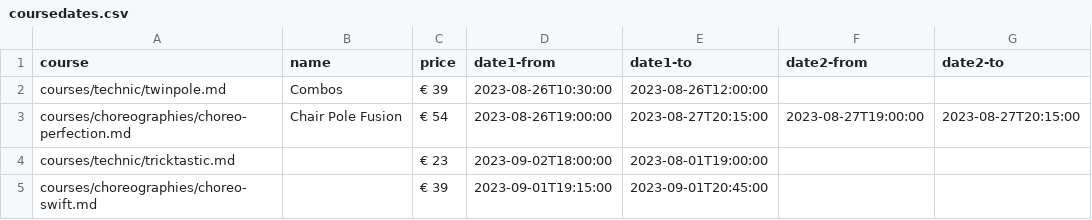
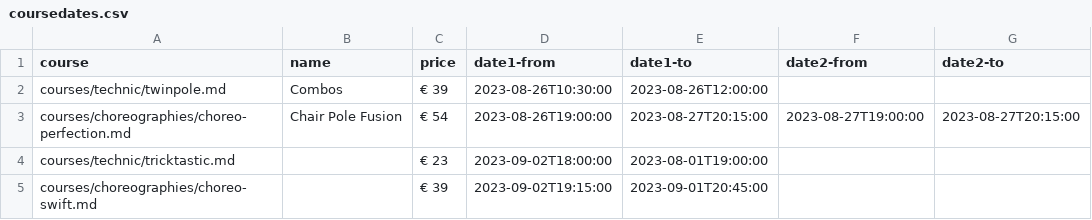
Before and after one commit to ivypoledance/ivypoledance.github.io, a CSV file: coursedates.csv, drawn as a sheet.

Commit message:
Update CS datum.csv

```diff
--- a/coursedates.csv
+++ b/coursedates.csv
@@ -4,2 +4,2 @@ courses/choreographies/choreo-perfection.md,Chair Pole Fusion,€ 54,2023-08-26T
 courses/technic/tricktastic.md,,€ 23,2023-09-02T18:00:00,2023-08-01T19:00:00,,
-courses/choreographies/choreo-swift.md,,€ 39,2023-09-01T19:15:00,2023-09-01T20:45:00,,
+courses/choreographies/choreo-swift.md,,€ 39,2023-09-02T19:15:00,2023-09-01T20:45:00,,
```
